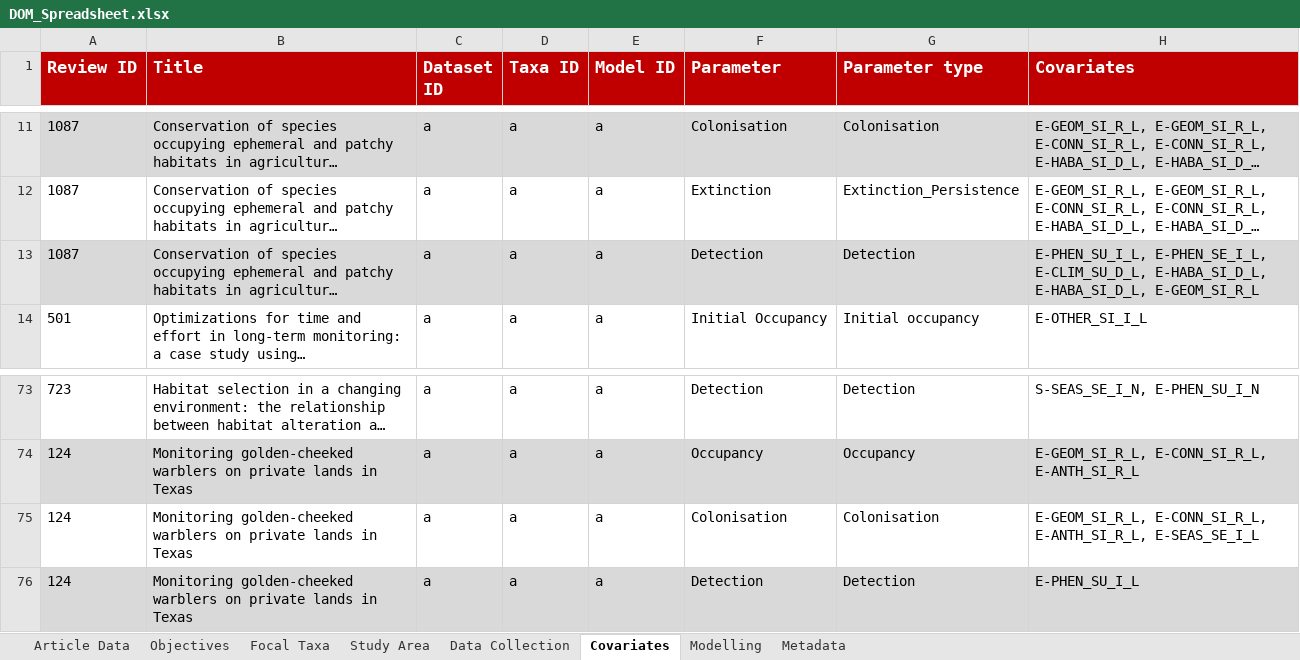
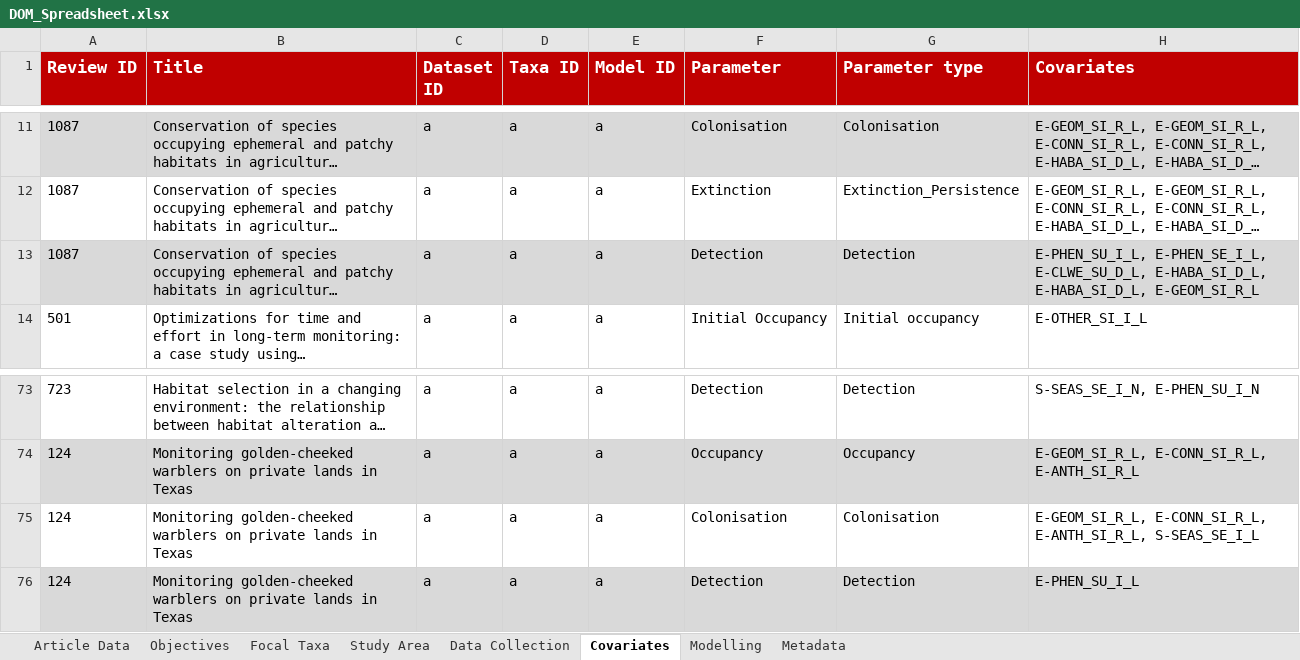
Before and after one commit to SaoirseKelleher/DOM_Review, an Excel workbook: Spreadsheets/DOM_Spreadsheet.xlsx, sheet Covariates, drawn as a sheet; only a part is shown, gaps mark what is left out; long unchanged cells end in …; values as stored, in another font and other column widths than the file's, no borders; the diff covers the shown part only; the diff names each change by its address in the sheet, - before the commit and + after, or states it on an @@ line.

```diff
--- a/Spreadsheets/DOM_Spreadsheet.xlsx (sheet Covariates)
+++ b/Spreadsheets/DOM_Spreadsheet.xlsx (sheet Covariates)
-H13 (Covariates): E-PHEN_SU_I_L, E-PHEN_SE_I_L, E-CLIM_SU_D_L, E-HABA_SI_D_L, E-HABA_SI_D_L,…
+H13 (Covariates): E-PHEN_SU_I_L, E-PHEN_SE_I_L, E-CLWE_SU_D_L, E-HABA_SI_D_L, E-HABA_SI_D_L,…
-H75 (Covariates): …E-CONN_SI_R_L, E-ANTH_SI_R_L, E-SEAS_SE_I_L
+H75 (Covariates): …E-CONN_SI_R_L, E-ANTH_SI_R_L, S-SEAS_SE_I_L
```
Also changed, not shown: other rows of this sheet, sheet Data Collection, sheet Study Area, sheet Modelling, sheet Focal Taxa, sheet Objectives, sheet Article Data, Randomisation/Final_Randomisation.xlsx, 54 other files.
